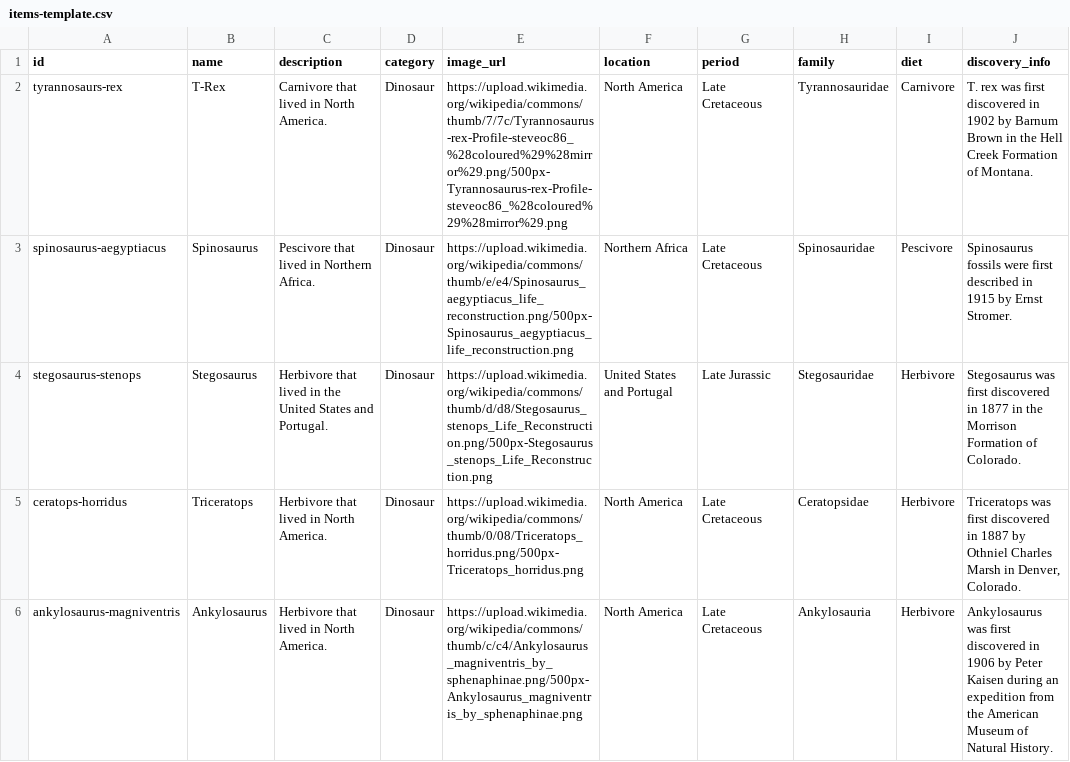
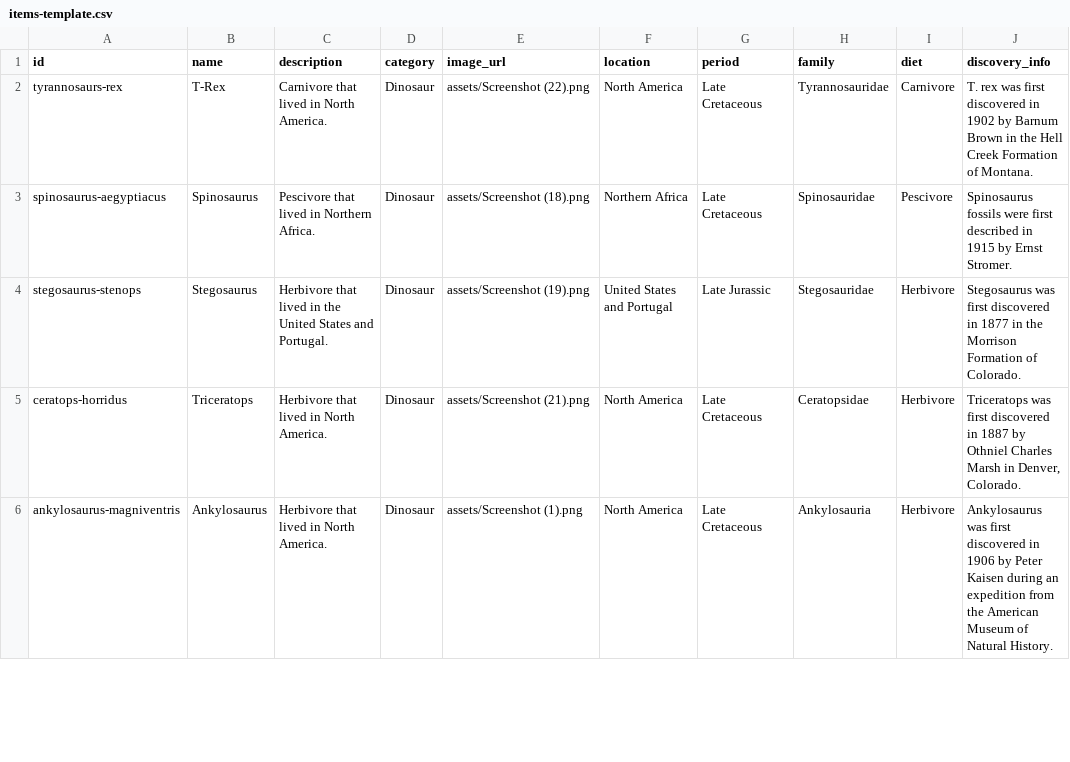
Before and after one commit to Jaycob-1310/Jaycob-website, a CSV file: items-template.csv, drawn as a sheet; only a part is shown; the diff covers the shown part only; the diff names each change by its address in the sheet, - before the commit and + after, or states it on an @@ line.

```diff
--- a/items-template.csv
+++ b/items-template.csv
-E2 (image_url): https://upload.wikimedia.org/wikipedia/commons/thumb/7/7c/Tyrannosaurus-rex-Profile-steveoc86_%28coloured%29%28mirror%29.png/500px-Tyrannosaurus-rex-Profile-steveoc86_%28coloured%29%28mirror%29.png
+E2 (image_url): assets/Screenshot (22).png
-E3 (image_url): https://upload.wikimedia.org/wikipedia/commons/thumb/e/e4/Spinosaurus_aegyptiacus_life_reconstruction.png/500px-Spinosaurus_aegyptiacus_life_reconstruction.png
+E3 (image_url): assets/Screenshot (18).png
-E4 (image_url): https://upload.wikimedia.org/wikipedia/commons/thumb/d/d8/Stegosaurus_stenops_Life_Reconstruction.png/500px-Stegosaurus_stenops_Life_Reconstruction.png
+E4 (image_url): assets/Screenshot (19).png
-E5 (image_url): https://upload.wikimedia.org/wikipedia/commons/thumb/0/08/Triceratops_horridus.png/500px-Triceratops_horridus.png
+E5 (image_url): assets/Screenshot (21).png
-E6 (image_url): https://upload.wikimedia.org/wikipedia/commons/thumb/c/c4/Ankylosaurus_magniventris_by_sphenaphinae.png/500px-Ankylosaurus_magniventris_by_sphenaphinae.png
+E6 (image_url): assets/Screenshot (1).png
```
Also changed, not shown: 4 edited cells elsewhere in this file, 27 other files.
